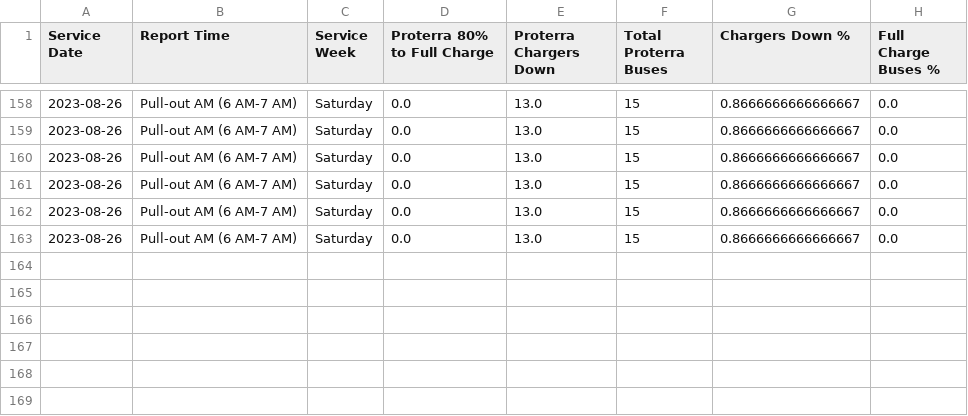
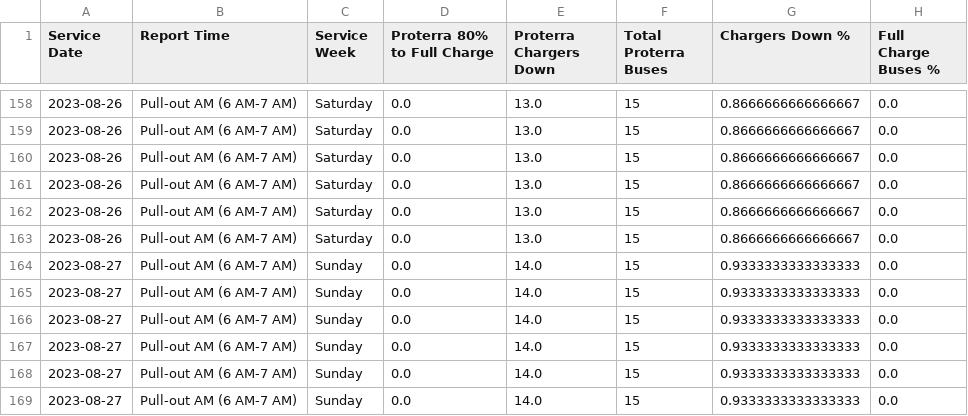
Before and after one commit to TerondaDavis/DC-Circulator-Operations, a CSV file: Data/Chargers_Full_Buses_Processed New.csv, drawn as a sheet; only a part is shown, gaps mark what is left out.

```diff
--- a/Data/Chargers_Full_Buses_Processed New.csv
+++ b/Data/Chargers_Full_Buses_Processed New.csv
@@ -163 +163,7 @@ Service Date,Report Time,Service Week,Proterra 80% to Full Charge,Proterra Charg
 2023-08-26,Pull-out AM (6 AM-7 AM),Saturday,0.0,13.0,15,0.8666666666666667,0.0
+2023-08-27,Pull-out AM (6 AM-7 AM),Sunday,0.0,14.0,15,0.9333333333333333,0.0
+2023-08-27,Pull-out AM (6 AM-7 AM),Sunday,0.0,14.0,15,0.9333333333333333,0.0
+2023-08-27,Pull-out AM (6 AM-7 AM),Sunday,0.0,14.0,15,0.9333333333333333,0.0
+2023-08-27,Pull-out AM (6 AM-7 AM),Sunday,0.0,14.0,15,0.9333333333333333,0.0
+2023-08-27,Pull-out AM (6 AM-7 AM),Sunday,0.0,14.0,15,0.9333333333333333,0.0
+2023-08-27,Pull-out AM (6 AM-7 AM),Sunday,0.0,14.0,15,0.9333333333333333,0.0
```
Also changed, not shown: Data/Bus_Details_Processed New.csv, Data/Low_Charge_Buses_Processed New.csv, 5 other files.
